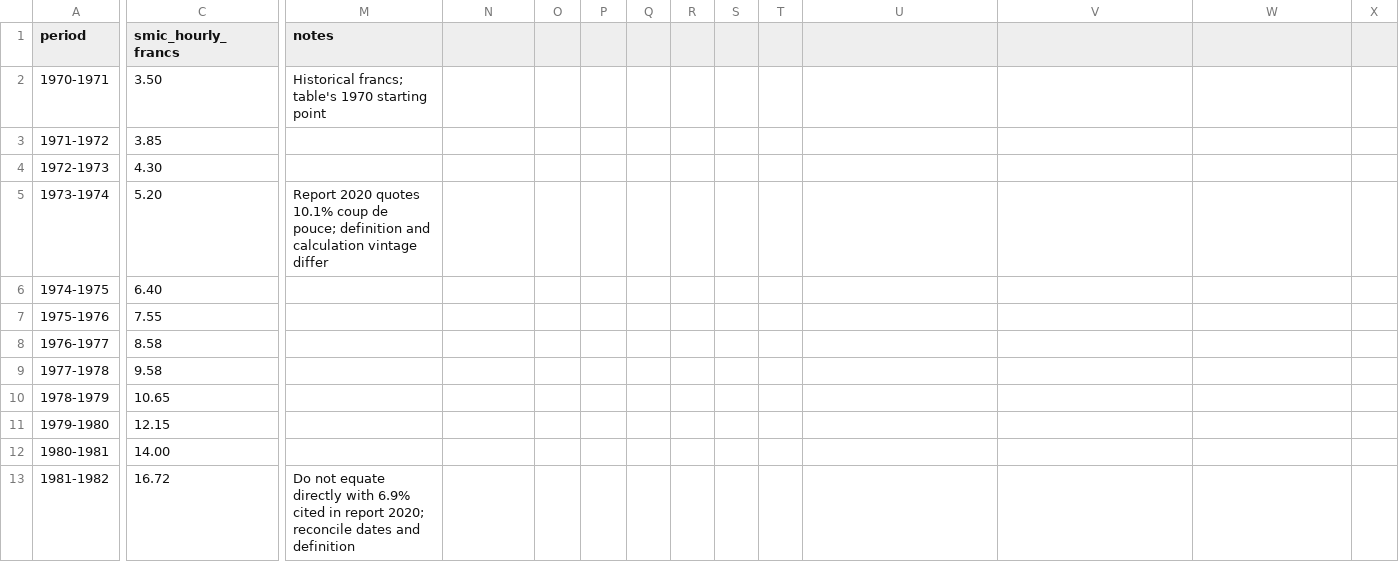
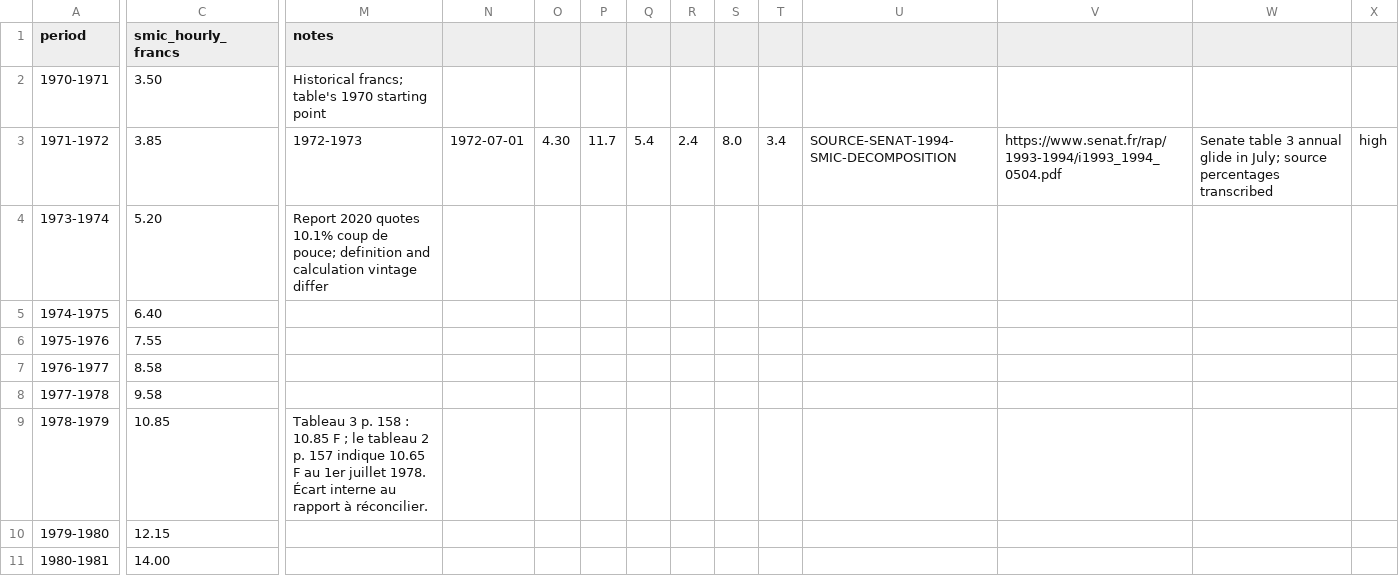
Before and after one commit to JM-Brun/society-lab, a CSV file: data/smic-revaluations-1970-1993.csv, drawn as a sheet; only a part is shown, gaps mark what is left out; the shorter side is filled out with more unchanged rows; removed rows and columns are numbered as before the commit, all else as after; rows hold the shown columns only; the diff names each change by its address in the sheet, - before the commit and + after, or states it on an @@ line.

Commit message:
Record source discrepancy for July 1978 hourly SMIC

```diff
--- a/data/smic-revaluations-1970-1993.csv
+++ b/data/smic-revaluations-1970-1993.csv
-M3 (notes): (empty)
+M3 (notes): 1972-1973
-N3: (empty)
+N3: 1972-07-01
-O3: (empty)
+O3: 4.30
-P3: (empty)
+P3: 11.7
-Q3: (empty)
+Q3: 5.4
-R3: (empty)
+R3: 2.4
-S3: (empty)
+S3: 8.0
-T3: (empty)
+T3: 3.4
-U3: (empty)
+U3: SOURCE-SENAT-1994-SMIC-DECOMPOSITION
-V3: (empty)
+V3: https://www.senat.fr/rap/1993-1994/i1993_1994_0504.pdf
-W3: (empty)
+W3: Senate table 3 annual glide in July; source percentages transcribed
-X3: (empty)
+X3: high
-row 4: 1972-1973 | 4.30
-C9 (smic_hourly_francs): 10.65
+C9 (smic_hourly_francs): 10.85
-M9 (notes): (empty)
+M9 (notes): Tableau 3 p. 158 : 10.85 F ; le tableau 2 p. 157 indique 10.65 F au 1er juillet 1978. Écart interne au rapport à réconcilier.
```
